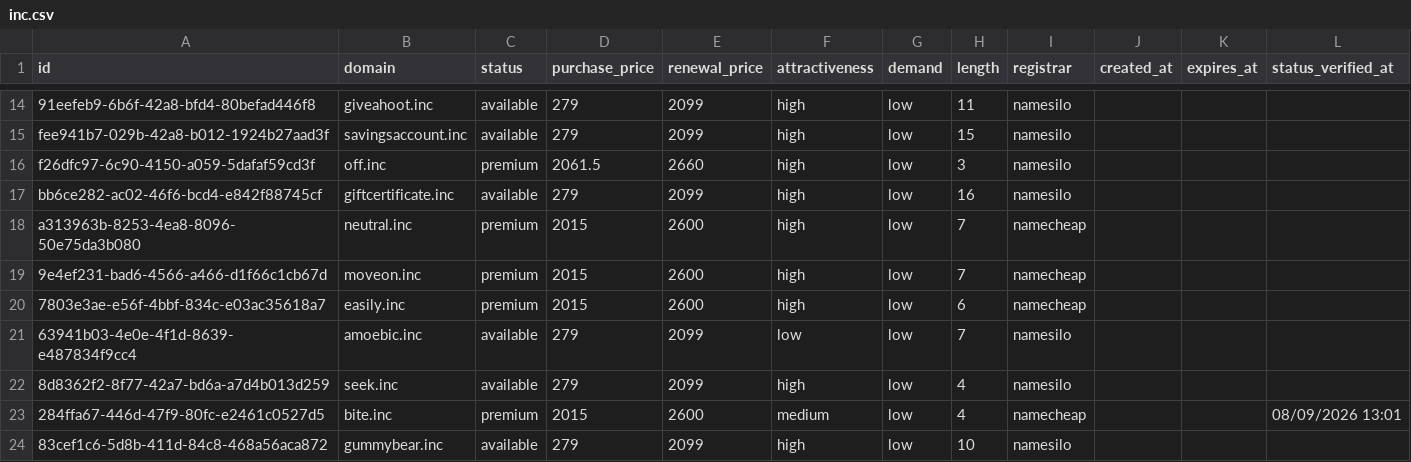
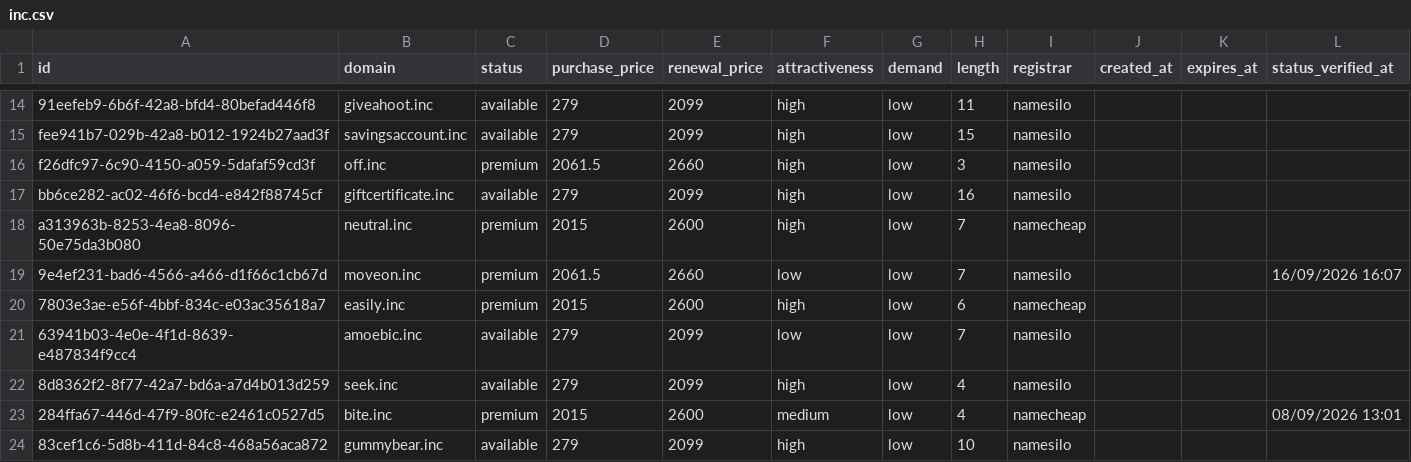
Before and after one commit to UniqueDomains/inc-oneword-domains, a CSV file: inc.csv, drawn as a sheet; only a part is shown, gaps mark what is left out.

Commit message:
Domains update

```diff
--- a/inc.csv
+++ b/inc.csv
@@ -18,3 +18,3 @@ bb6ce282-ac02-46f6-bcd4-e842f88745cf,giftcertificate.inc,available,279,2099,high
 a313963b-8253-4ea8-8096-50e75da3b080,neutral.inc,premium,2015,2600,high,low,7,namecheap,,,
-9e4ef231-bad6-4566-a466-d1f66c1cb67d,moveon.inc,premium,2015,2600,high,low,7,namecheap,,,
+9e4ef231-bad6-4566-a466-d1f66c1cb67d,moveon.inc,premium,2061.5,2660,low,low,7,namesilo,,,16/09/2026 16:07
 7803e3ae-e56f-4bbf-834c-e03ac35618a7,easily.inc,premium,2015,2600,high,low,6,namecheap,,,
```
Also changed, not shown: 4 other files.
